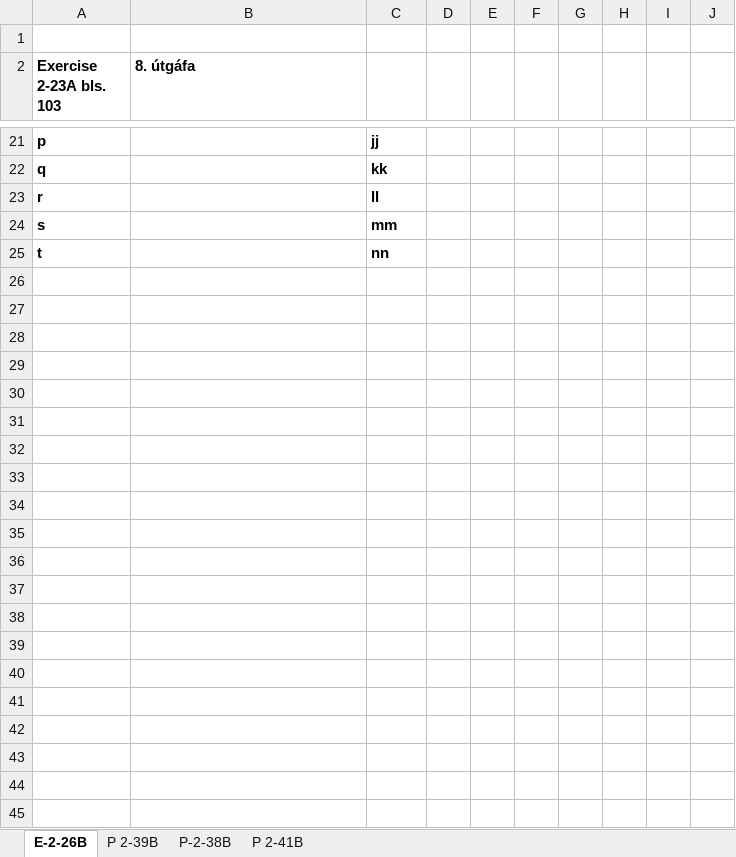
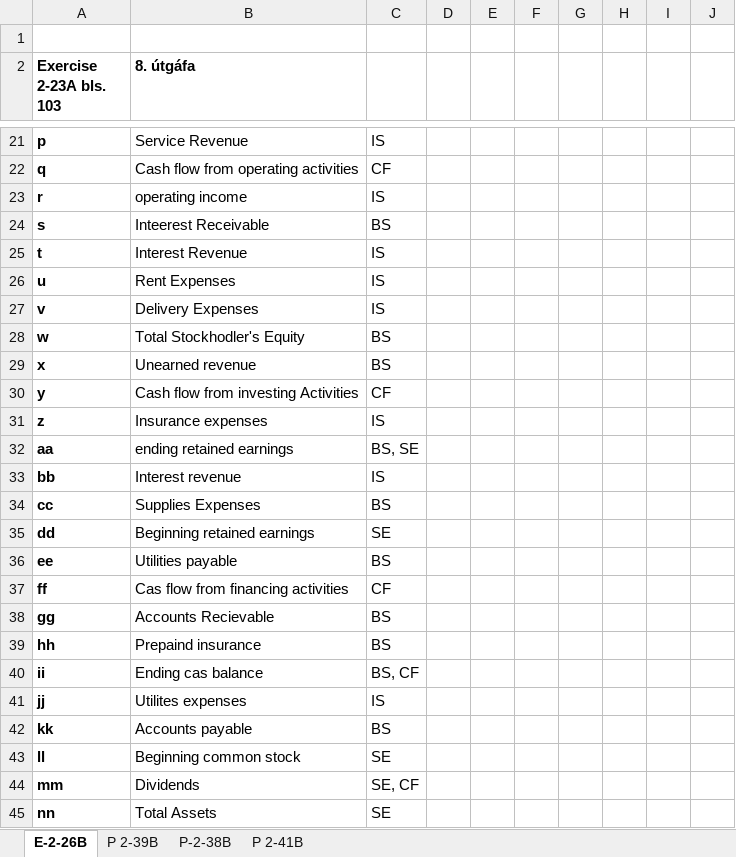
Before and after one commit to donnac94/haust-24, an Excel workbook: Reikningshald/vinnublöð/Daematimi_1_kafli_2_vinnublad.xlsx, sheet E-2-26B, drawn as a sheet; only a part is shown, gaps mark what is left out; values as stored, in another font and other column widths than the file's, no borders; the diff covers the shown part only; the diff names each change by its address in the sheet, - before the commit and + after, or states it on an @@ line.

```diff
--- a/Reikningshald/vinnublöð/Daematimi_1_kafli_2_vinnublad.xlsx (sheet E-2-26B)
+++ b/Reikningshald/vinnublöð/Daematimi_1_kafli_2_vinnublad.xlsx (sheet E-2-26B)
-B21 (8. útgáfa): (empty)
+B21 (8. útgáfa): Service Revenue
-C21:C25 bold: on
+C21:C25 bold: off
-C21: jj
+C21: IS
-B22 (8. útgáfa): (empty)
+B22 (8. útgáfa): Cash flow from operating activities
-C22: kk
+C22: CF
-B23 (8. útgáfa): (empty)
+B23 (8. útgáfa): operating income
-C23: ll
+C23: IS
-B24 (8. útgáfa): (empty)
+B24 (8. útgáfa): Inteerest Receivable
-C24: mm
+C24: BS
-B25 (8. útgáfa): (empty)
+B25 (8. útgáfa): Interest Revenue
-C25: nn
+C25: IS
+row 26: u | Rent Expenses | IS
+row 27: v | Delivery Expenses | IS
+row 28: w | Total Stockhodler's Equity | BS
+row 29: x | Unearned revenue | BS
+row 30: y | Cash flow from investing Activities | CF
+row 31: z | Insurance expenses | IS
+row 32: aa | ending retained earnings | BS, SE
+row 33: bb | Interest revenue | IS
+row 34: cc | Supplies Expenses | BS
+row 35: dd | Beginning retained earnings | SE
+row 36: ee | Utilities payable | BS
+row 37: ff | Cas flow from financing activities | CF
+row 38: gg | Accounts Recievable | BS
+row 39: hh | Prepaind insurance | BS
+row 40: ii | Ending cas balance | BS, CF
+row 41: jj | Utilites expenses | IS
+row 42: kk | Accounts payable | BS
+row 43: ll | Beginning common stock | SE
+row 44: mm | Dividends | SE, CF
+row 45: nn | Total Assets | SE
```
Also changed, not shown: 30 edited cells and cell formats elsewhere in this sheet, sheet P 2-39B, 47 other files.
